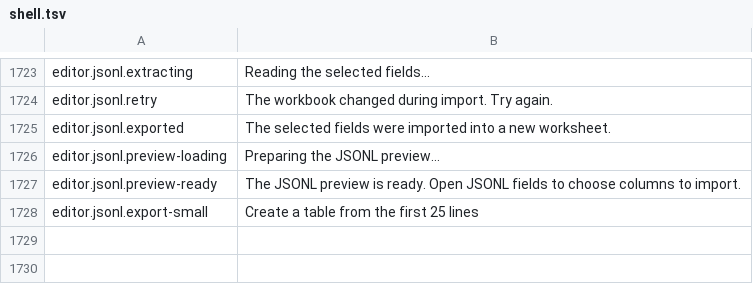
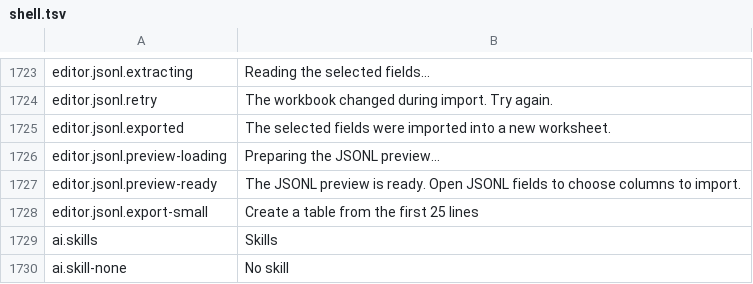
Before and after one commit to masanork/ibis-office, a TSV file: crates/ibis-office-base/i18n/en/shell.tsv, drawn as a sheet; only a part is shown, gaps mark what is left out; the diff names each change by its address in the sheet, - before the commit and + after, or states it on an @@ line.

```diff
--- a/crates/ibis-office-base/i18n/en/shell.tsv
+++ b/crates/ibis-office-base/i18n/en/shell.tsv
+row 1729: ai.skills | Skills
+row 1730: ai.skill-none | No skill
```
Also changed, not shown: crates/ibis-office-base/i18n/ja/shell.tsv, 10 other files.
